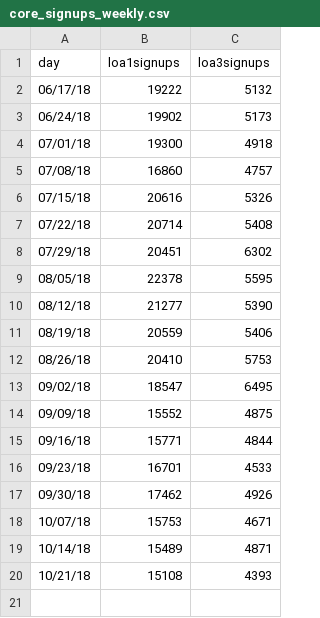
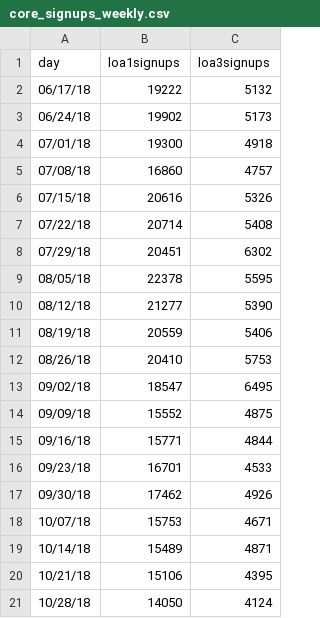
Before and after one commit to limitlessloop/vets.gov-status, a CSV file: _data/core_signups_weekly.csv, drawn as a sheet.

```diff
--- a/_data/core_signups_weekly.csv
+++ b/_data/core_signups_weekly.csv
@@ -19,2 +19,3 @@ day,loa1signups,loa3signups
 10/14/18,15489,4871
-10/21/18,15108,4393
+10/21/18,15106,4395
+10/28/18,14050,4124
```
Also changed, not shown: _data/core_signupstotal_weekly.csv, 2 other files.
